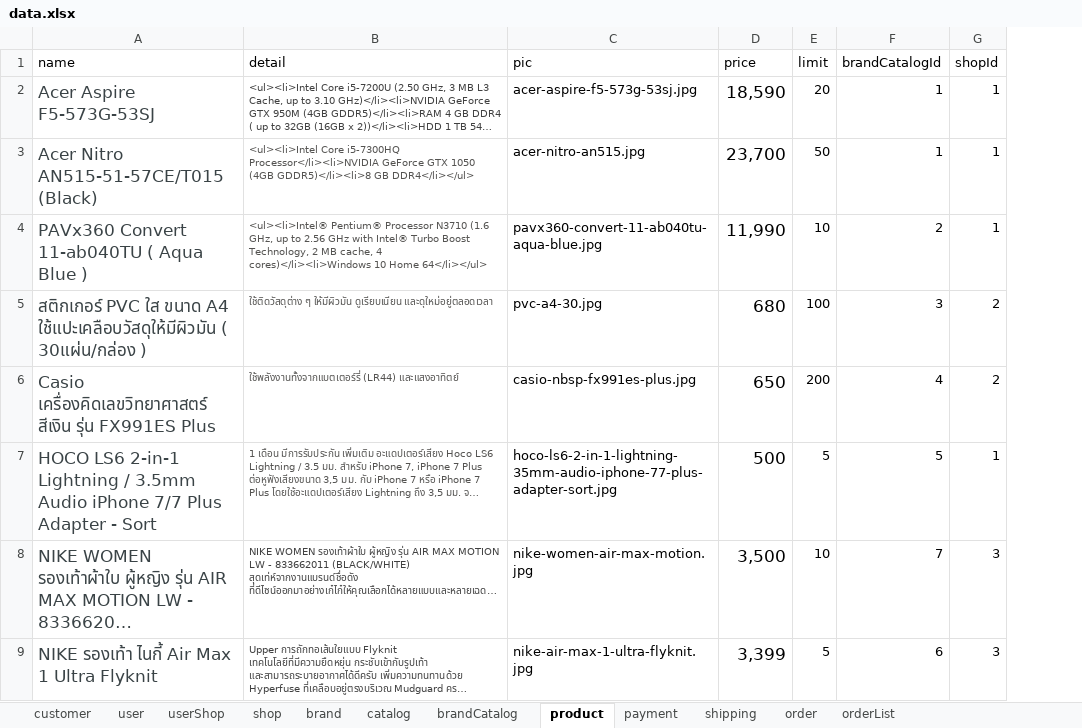
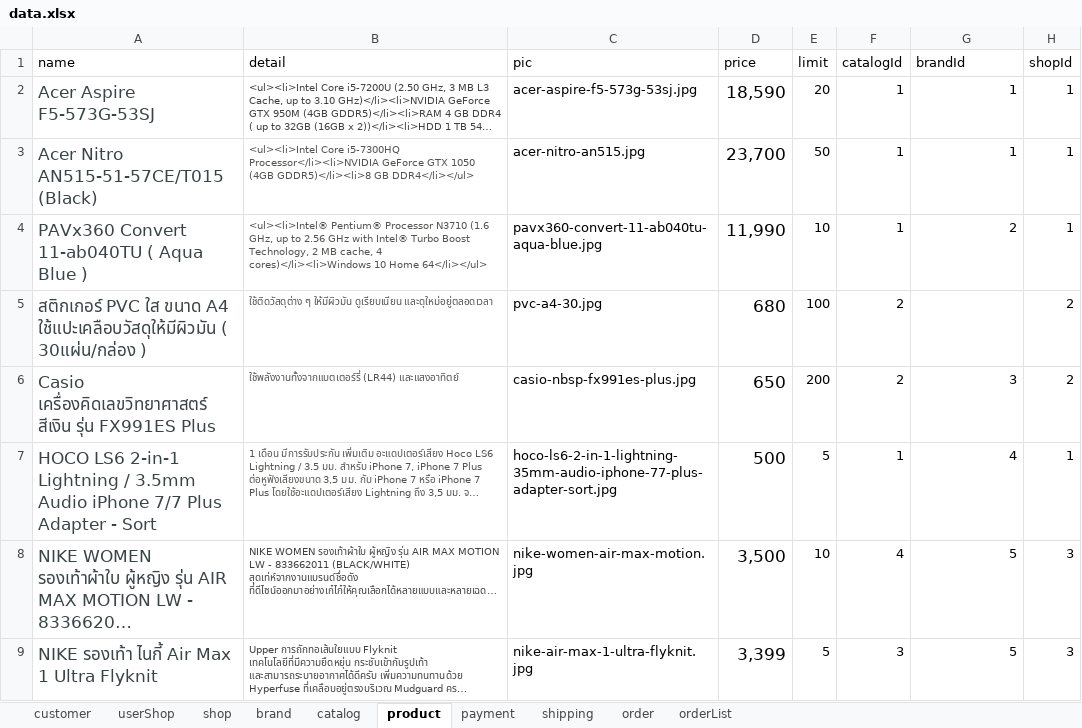
Before and after one commit to boat46450/DBShopOnline, an Excel workbook: public/data.xlsx, sheet product, drawn as a sheet; long unchanged cells end in …; values as stored, in another font and other column widths than the file's, no borders; addresses are those after the commit; the diff names each change by its address in the sheet, - before the commit and + after, or states it on an @@ line.

```diff
--- a/public/data.xlsx (sheet product)
+++ b/public/data.xlsx (sheet product)
-sheet tab: user
-sheet tab: brandCatalog
+column F (catalogId), rows 2-9: 1 | 1 | 1 | 2 | 2 | 1 | 4 | 3
-G1: brandCatalogId
+G1: brandId
-G5 (brandId): 3
+G5 (brandId): (empty)
-G6 (brandId): 4
+G6 (brandId): 3
-G7 (brandId): 5
+G7 (brandId): 4
-G8 (brandId): 7
+G8 (brandId): 5
-G9 (brandId): 6
+G9 (brandId): 5
```
Also changed, not shown: sheet order, sheet customer, sheet shop, sheet orderList, sheet userShop, 9 other files.
